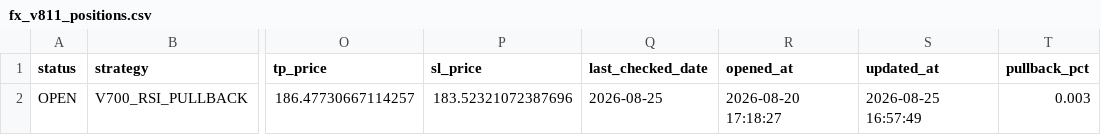
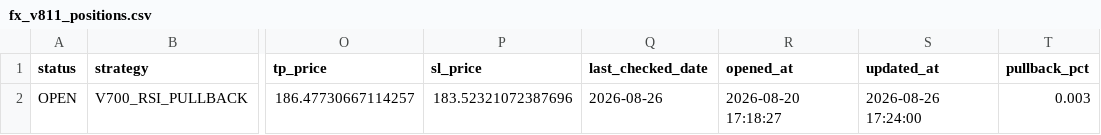
Before and after one commit to pengin01/Fx-Trade-System, a CSV file: fx_v811_positions.csv, drawn as a sheet; only a part is shown, gaps mark what is left out; the diff names each change by its address in the sheet, - before the commit and + after, or states it on an @@ line.

```diff
--- a/fx_v811_positions.csv
+++ b/fx_v811_positions.csv
-Q2 (last_checked_date): 2026-08-25
+Q2 (last_checked_date): 2026-08-26
-S2 (updated_at): 2026-08-25 16:57:49
+S2 (updated_at): 2026-08-26 17:24:00
```
Also changed, not shown: fx_v811_equity.csv, fx_v812_signal_diagnostics.csv, 3 other files.
